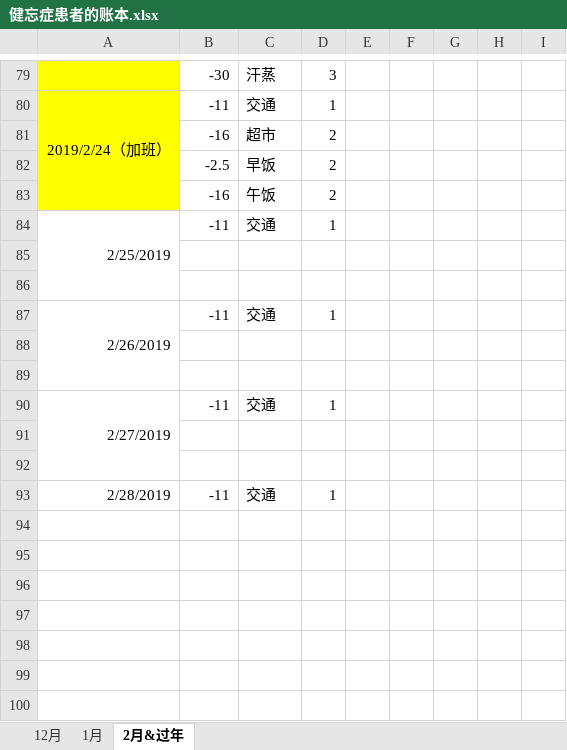
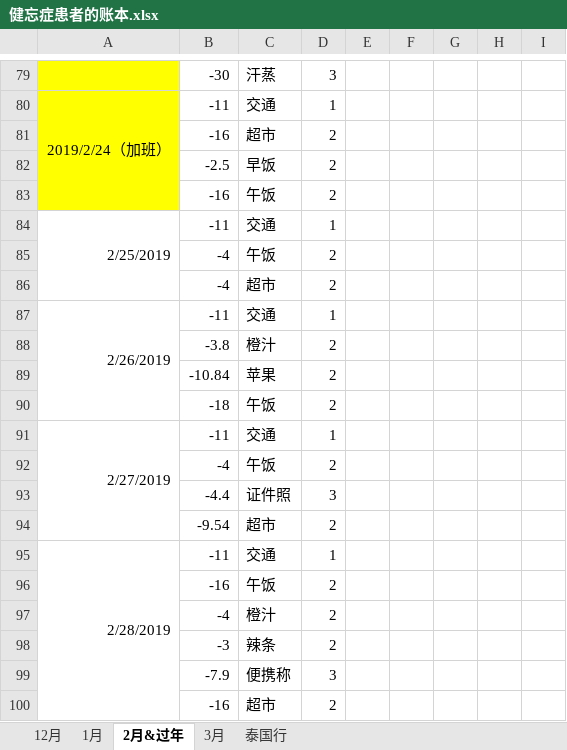
Before and after one commit to sxlcjqq/-, an Excel workbook: 健忘症患者的账本.xlsx, sheet 2月&过年, drawn as a sheet; only a part is shown, gaps mark what is left out; values as stored, in another font and other column widths than the file's, no borders; addresses are those after the commit; the diff covers the shown part only; the diff names each change by its address in the sheet, - before the commit and + after, or states it on an @@ line.

```diff
--- a/健忘症患者的账本.xlsx (sheet 2月&过年)
+++ b/健忘症患者的账本.xlsx (sheet 2月&过年)
+sheet tab: 3月
+sheet tab: 泰国行
-row 85: (empty)
+row 85:  | -4 | 午饭 | 2
-row 86: (empty)
+row 86:  | -4 | 超市 | 2
-row 88: (empty)
+row 88:  | -3.8 | 橙汁 | 2
-row 89: (empty)
+row 89:  | -10.84 | 苹果 | 2
+row 90:  | -18 | 午饭 | 2
-row 92: (empty)
+row 92:  | -4 | 午饭 | 2
-row 93: (empty)
+row 93:  | -4.4 | 证件照 | 3
+row 94:  | -9.54 | 超市 | 2
+A95:A100 merged
+row 96:  | -16 | 午饭 | 2
+row 97:  | -4 | 橙汁 | 2
+row 98:  | -3 | 辣条 | 2
+row 99:  | -7.9 | 便携称 | 3
+row 100:  | -16 | 超市 | 2
```
Also changed, not shown: 7 edited cells elsewhere in this sheet, sheet 1月, sheet 12月.
